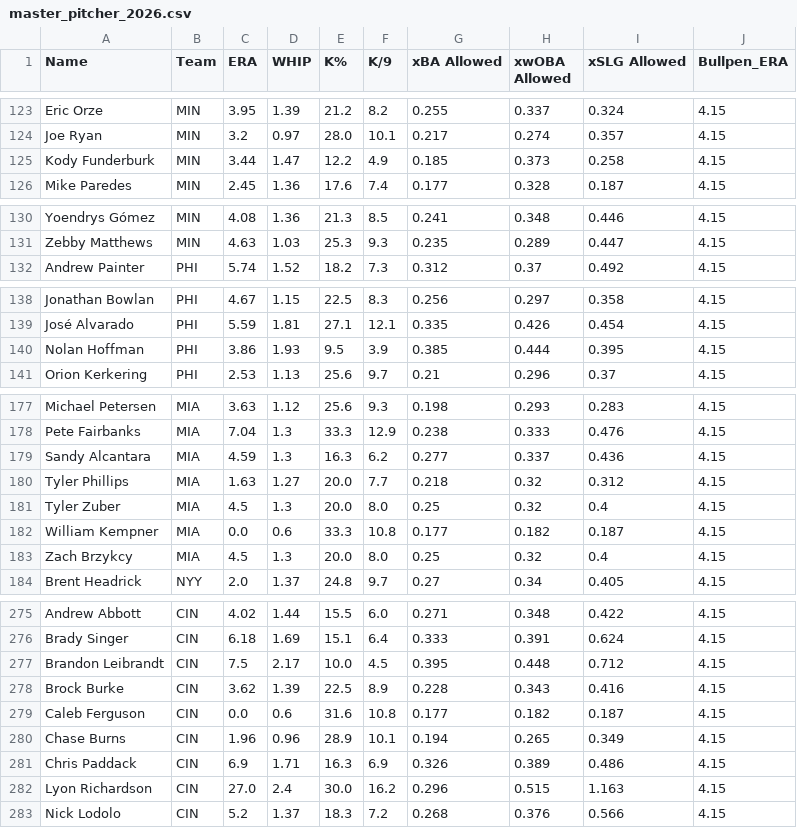
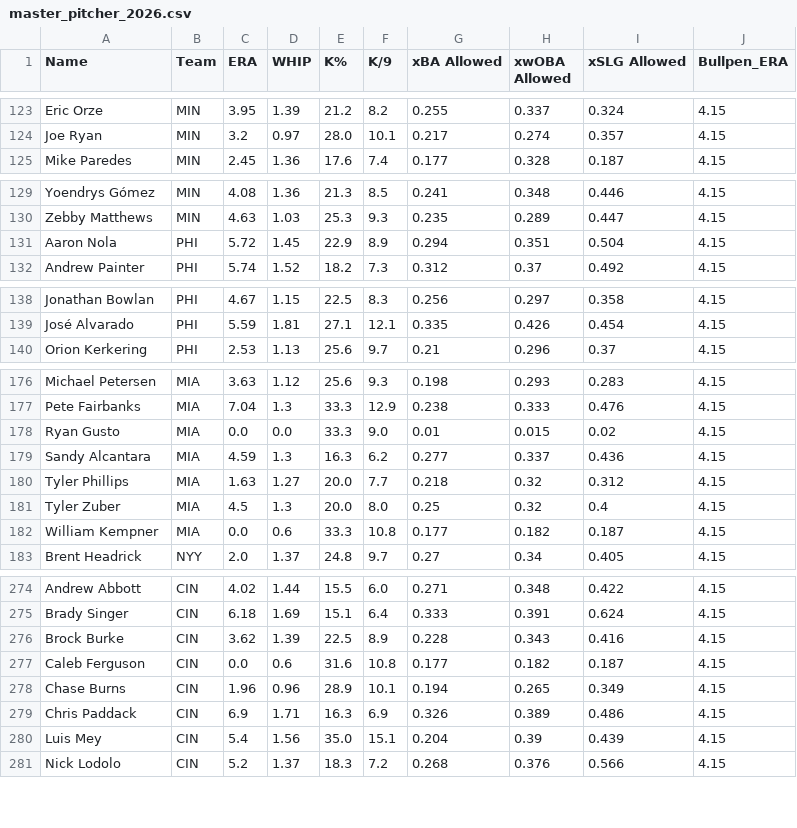
Before and after one commit to KatyushaDashboard/MLB-Props-Dashboard, a CSV file: master_pitcher_2026.csv, drawn as a sheet; only a part is shown, gaps mark what is left out; removed rows and columns are numbered as before the commit, all else as after; the diff covers the shown part only; the diff names each change by its address in the sheet, - before the commit and + after, or states it on an @@ line.

```diff
--- a/master_pitcher_2026.csv
+++ b/master_pitcher_2026.csv
-row 125: Kody Funderburk | MIN | 3.44 | 1.47 | 12.2 | 4.9 | 0.185 | 0.373 | 0.258 | 4.15
+row 131: Aaron Nola | PHI | 5.72 | 1.45 | 22.9 | 8.9 | 0.294 | 0.351 | 0.504 | 4.15
-row 140: Nolan Hoffman | PHI | 3.86 | 1.93 | 9.5 | 3.9 | 0.385 | 0.444 | 0.395 | 4.15
+row 178: Ryan Gusto | MIA | 0.0 | 0.0 | 33.3 | 9.0 | 0.01 | 0.015 | 0.02 | 4.15
-row 183: Zach Brzykcy | MIA | 4.5 | 1.3 | 20.0 | 8.0 | 0.25 | 0.32 | 0.4 | 4.15
-row 277: Brandon Leibrandt | CIN | 7.5 | 2.17 | 10.0 | 4.5 | 0.395 | 0.448 | 0.712 | 4.15
-row 282: Lyon Richardson | CIN | 27.0 | 2.4 | 30.0 | 16.2 | 0.296 | 0.515 | 1.163 | 4.15
+row 280: Luis Mey | CIN | 5.4 | 1.56 | 35.0 | 15.1 | 0.204 | 0.39 | 0.439 | 4.15
```
Also changed, not shown: 1 added row elsewhere in this file, master_hitter_2026.csv.
